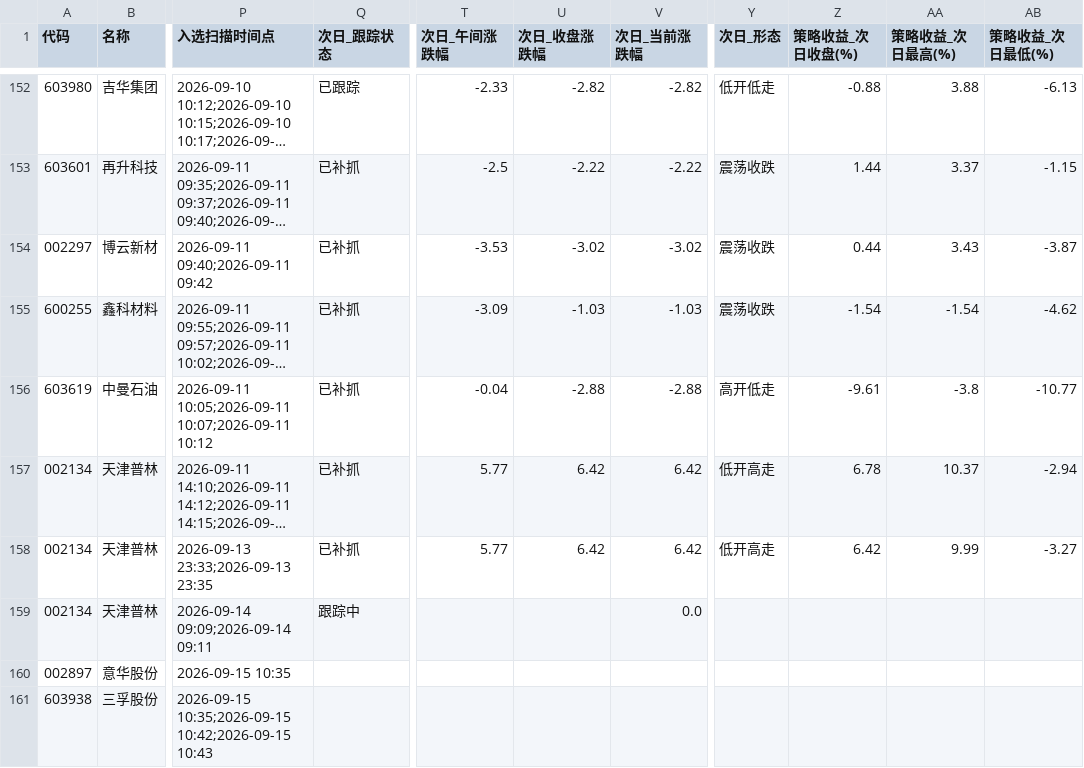
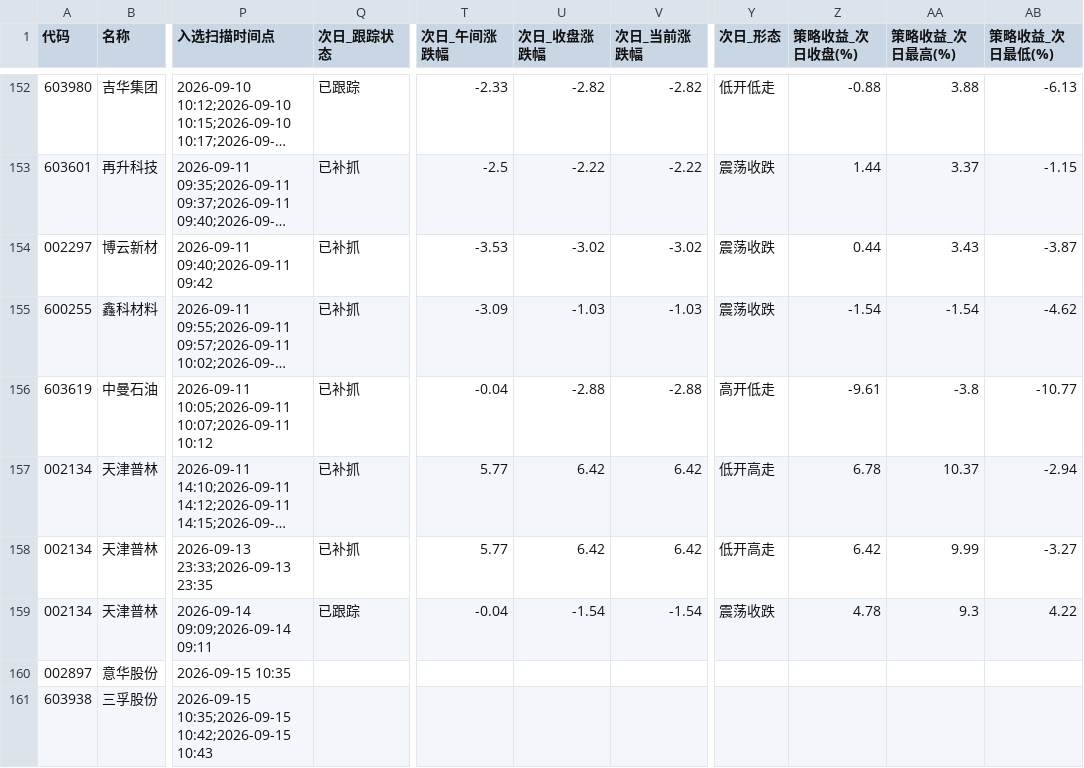
Before and after one commit to xps520/mx-stocks-monitor, a CSV file: mx_stocks_screener/观察池_累计.csv, drawn as a sheet; only a part is shown, gaps mark what is left out; long unchanged cells end in …; the diff names each change by its address in the sheet, - before the commit and + after, or states it on an @@ line.

```diff
--- a/mx_stocks_screener/观察池_累计.csv
+++ b/mx_stocks_screener/观察池_累计.csv
-Q159 (次日_跟踪状态): 跟踪中
+Q159 (次日_跟踪状态): 已跟踪
-T159 (次日_午间涨跌幅): (empty)
+T159 (次日_午间涨跌幅): -0.04
-U159 (次日_收盘涨跌幅): (empty)
+U159 (次日_收盘涨跌幅): -1.54
-V159 (次日_当前涨跌幅): 0.0
+V159 (次日_当前涨跌幅): -1.54
-Y159 (次日_形态): (empty)
+Y159 (次日_形态): 震荡收跌
-Z159 (策略收益_次日收盘(%)): (empty)
+Z159 (策略收益_次日收盘(%)): 4.78
-AA159 (策略收益_次日最高(%)): (empty)
+AA159 (策略收益_次日最高(%)): 9.3
-AB159 (策略收益_次日最低(%)): (empty)
+AB159 (策略收益_次日最低(%)): 4.22
```
Also changed, not shown: 1 other file.
